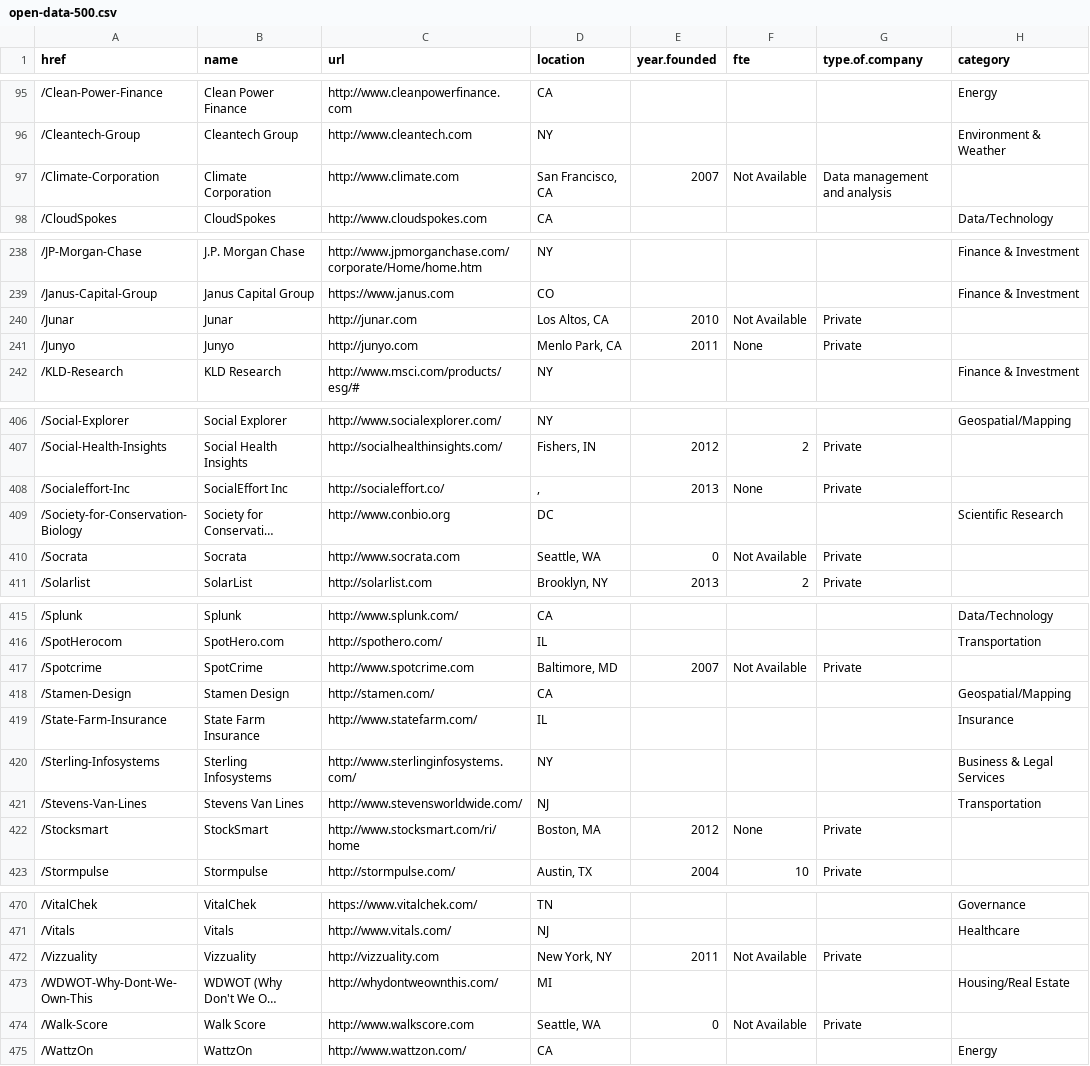
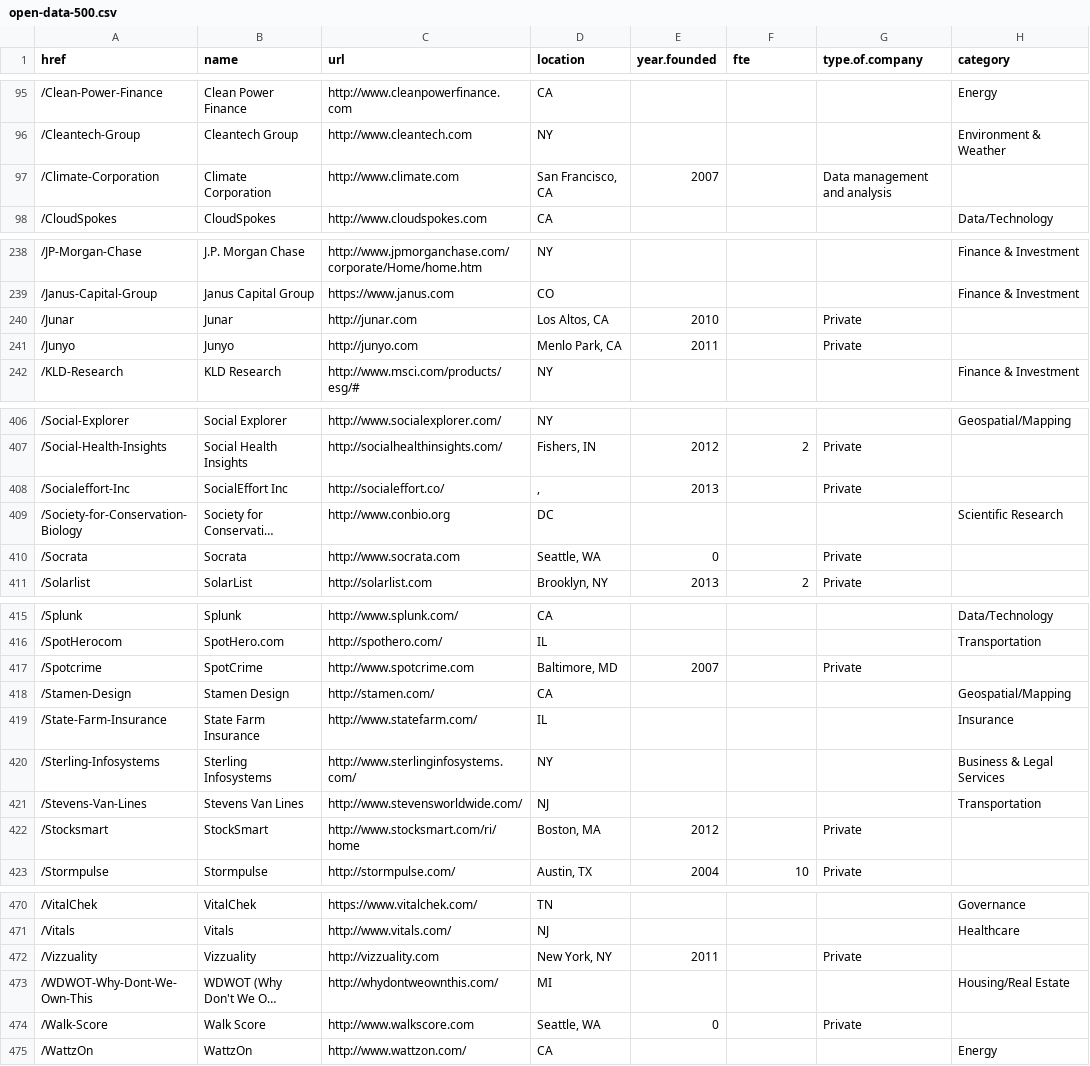
Before and after one commit to nickcash/open-data-500, a CSV file: open-data-500.csv, drawn as a sheet; only a part is shown, gaps mark what is left out; long unchanged cells end in …; the diff covers the shown part only; the diff names each change by its address in the sheet, - before the commit and + after, or states it on an @@ line.

Commit message:
new data

```diff
--- a/open-data-500.csv
+++ b/open-data-500.csv
-F97 (fte): Not Available
+F97 (fte): (empty)
-F240 (fte): Not Available
+F240 (fte): (empty)
-F241 (fte): None
+F241 (fte): (empty)
-F408 (fte): None
+F408 (fte): (empty)
-F410 (fte): Not Available
+F410 (fte): (empty)
-F417 (fte): Not Available
+F417 (fte): (empty)
-F422 (fte): None
+F422 (fte): (empty)
-F472 (fte): Not Available
+F472 (fte): (empty)
-F474 (fte): Not Available
+F474 (fte): (empty)
```
Also changed, not shown: 9 edited cells elsewhere in this file.
